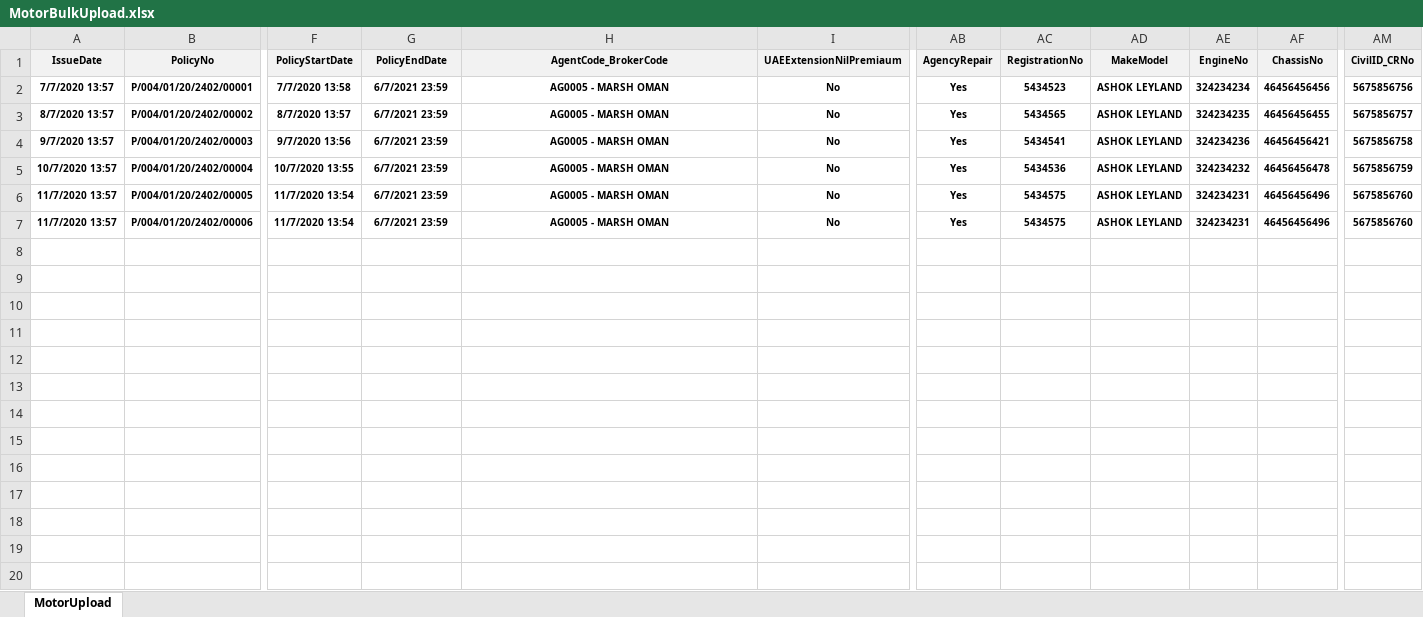
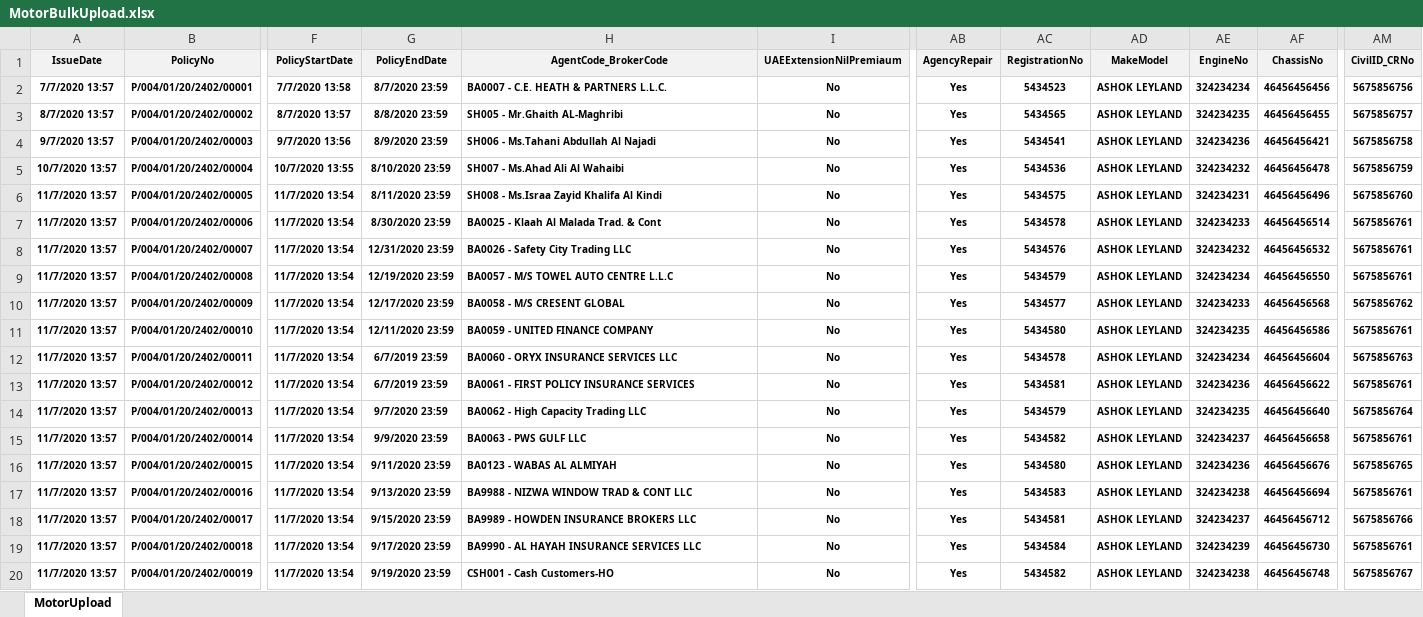
Before and after one commit to sathishhn2005/MotorApplication, an Excel workbook: MotorApp/Uploads/MotorBulkUpload.xlsx, sheet MotorUpload, drawn as a sheet; only a part is shown, gaps mark what is left out; values as stored, in another font and other column widths than the file's, no borders; rows hold the shown columns only; the diff covers the shown part only; the diff names each change by its address in the sheet, - before the commit and + after, or states it on an @@ line.

```diff
--- a/MotorApp/Uploads/MotorBulkUpload.xlsx (sheet MotorUpload)
+++ b/MotorApp/Uploads/MotorBulkUpload.xlsx (sheet MotorUpload)
-G2 (PolicyEndDate): 6/7/2021 23:59
+G2 (PolicyEndDate): 8/7/2020 23:59
-H2 (AgentCode_BrokerCode): AG0005 - MARSH OMAN
+H2 (AgentCode_BrokerCode): BA0007 - C.E. HEATH & PARTNERS L.L.C.
-H2:H7 alignment: center
+H2:H7 alignment: left
-G3 (PolicyEndDate): 6/7/2021 23:59
+G3 (PolicyEndDate): 8/8/2020 23:59
-H3 (AgentCode_BrokerCode): AG0005 - MARSH OMAN
+H3 (AgentCode_BrokerCode): SH005 - Mr.Ghaith AL-Maghribi
-G4 (PolicyEndDate): 6/7/2021 23:59
+G4 (PolicyEndDate): 8/9/2020 23:59
-H4 (AgentCode_BrokerCode): AG0005 - MARSH OMAN
+H4 (AgentCode_BrokerCode): SH006 - Ms.Tahani Abdullah Al Najadi
-G5 (PolicyEndDate): 6/7/2021 23:59
+G5 (PolicyEndDate): 8/10/2020 23:59
-H5 (AgentCode_BrokerCode): AG0005 - MARSH OMAN
+H5 (AgentCode_BrokerCode): SH007 - Ms.Ahad Ali Al Wahaibi
-G6 (PolicyEndDate): 6/7/2021 23:59
+G6 (PolicyEndDate): 8/11/2020 23:59
-H6 (AgentCode_BrokerCode): AG0005 - MARSH OMAN
+H6 (AgentCode_BrokerCode): SH008 - Ms.Israa Zayid Khalifa Al Kindi
-G7 (PolicyEndDate): 6/7/2021 23:59
+G7 (PolicyEndDate): 8/30/2020 23:59
-H7 (AgentCode_BrokerCode): AG0005 - MARSH OMAN
+H7 (AgentCode_BrokerCode): BA0025 - Klaah Al Malada Trad. & Cont
-AC7 (RegistrationNo): 5434575
+AC7 (RegistrationNo): 5434578
-AE7 (EngineNo): 324234231
+AE7 (EngineNo): 324234233
-AF7 (ChassisNo): 46456456496
+AF7 (ChassisNo): 46456456514
-AM7 (CivilID_CRNo): 5675856760
+AM7 (CivilID_CRNo): 5675856761
+row 8: 11/7/2020 13:57 | P/004/01/20/2402/00007 | 11/7/2020 13:54 | 12/31/2020 23:59 | BA0026 - Safety City Trading LLC | No | Yes | 5434576 | ASHOK LEYLAND | 324234232 | 46456456532 | 5675856761
+row 9: 11/7/2020 13:57 | P/004/01/20/2402/00008 | 11/7/2020 13:54 | 12/19/2020 23:59 | BA0057 - M/S TOWEL AUTO CENTRE L.L.C | No | Yes | 5434579 | ASHOK LEYLAND | 324234234 | 46456456550 | 5675856761
+row 10: 11/7/2020 13:57 | P/004/01/20/2402/00009 | 11/7/2020 13:54 | 12/17/2020 23:59 | BA0058 - M/S CRESENT GLOBAL | No | Yes | 5434577 | ASHOK LEYLAND | 324234233 | 46456456568 | 5675856762
+row 11: 11/7/2020 13:57 | P/004/01/20/2402/00010 | 11/7/2020 13:54 | 12/11/2020 23:59 | BA0059 - UNITED FINANCE COMPANY | No | Yes | 5434580 | ASHOK LEYLAND | 324234235 | 46456456586 | 5675856761
+row 12: 11/7/2020 13:57 | P/004/01/20/2402/00011 | 11/7/2020 13:54 | 6/7/2019 23:59 | BA0060 - ORYX INSURANCE SERVICES LLC | No | Yes | 5434578 | ASHOK LEYLAND | 324234234 | 46456456604 | 5675856763
+row 13: 11/7/2020 13:57 | P/004/01/20/2402/00012 | 11/7/2020 13:54 | 6/7/2019 23:59 | BA0061 - FIRST POLICY INSURANCE SERVICES | No | Yes | 5434581 | ASHOK LEYLAND | 324234236 | 46456456622 | 5675856761
+row 14: 11/7/2020 13:57 | P/004/01/20/2402/00013 | 11/7/2020 13:54 | 9/7/2020 23:59 | BA0062 - High Capacity Trading LLC | No | Yes | 5434579 | ASHOK LEYLAND | 324234235 | 46456456640 | 5675856764
+row 15: 11/7/2020 13:57 | P/004/01/20/2402/00014 | 11/7/2020 13:54 | 9/9/2020 23:59 | BA0063 - PWS GULF LLC | No | Yes | 5434582 | ASHOK LEYLAND | 324234237 | 46456456658 | 5675856761
+row 16: 11/7/2020 13:57 | P/004/01/20/2402/00015 | 11/7/2020 13:54 | 9/11/2020 23:59 | BA0123 - WABAS AL ALMIYAH | No | Yes | 5434580 | ASHOK LEYLAND | 324234236 | 46456456676 | 5675856765
+row 17: 11/7/2020 13:57 | P/004/01/20/2402/00016 | 11/7/2020 13:54 | 9/13/2020 23:59 | BA9988 - NIZWA WINDOW TRAD & CONT LLC | No | Yes | 5434583 | ASHOK LEYLAND | 324234238 | 46456456694 | 5675856761
+row 18: 11/7/2020 13:57 | P/004/01/20/2402/00017 | 11/7/2020 13:54 | 9/15/2020 23:59 | BA9989 - HOWDEN INSURANCE BROKERS LLC | No | Yes | 5434581 | ASHOK LEYLAND | 324234237 | 46456456712 | 5675856766
+row 19: 11/7/2020 13:57 | P/004/01/20/2402/00018 | 11/7/2020 13:54 | 9/17/2020 23:59 | BA9990 - AL HAYAH INSURANCE SERVICES LLC | No | Yes | 5434584 | ASHOK LEYLAND | 324234239 | 46456456730 | 5675856761
+row 20: 11/7/2020 13:57 | P/004/01/20/2402/00019 | 11/7/2020 13:54 | 9/19/2020 23:59 | CSH001 - Cash Customers-HO | No | Yes | 5434582 | ASHOK LEYLAND | 324234238 | 46456456748 | 5675856767
```
Also changed, not shown: 10 added rows elsewhere in this sheet, MotorApp/Uploads/DomesticBulkUpload.xlsx, MotorApp/Uploads/IndividualBulkUpload.xlsx, 38 other files.
